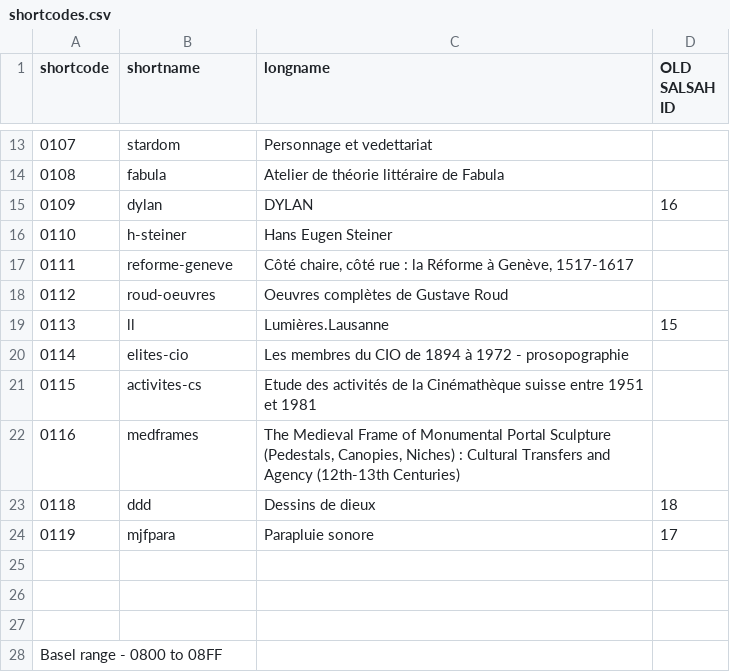
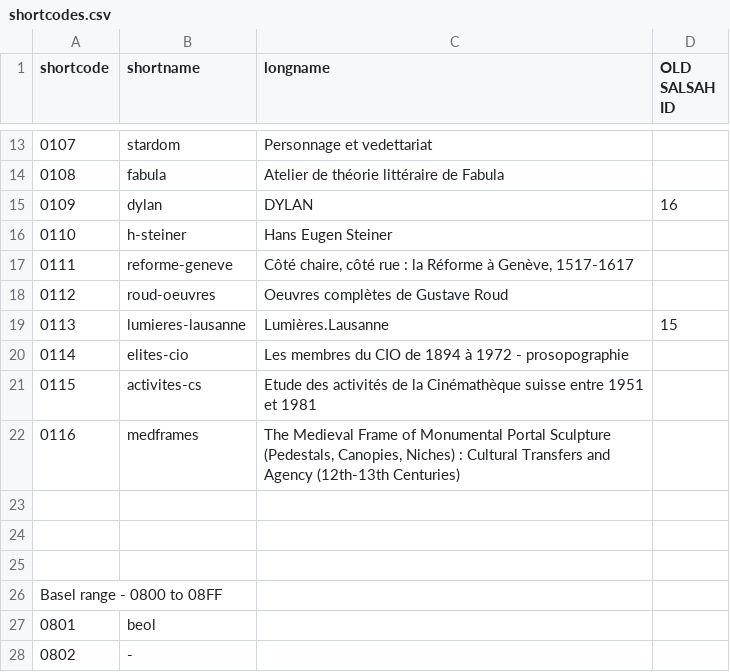
Before and after one commit to dasch-swiss/ark-resolver-data, a CSV file: data/shortcodes.csv, drawn as a sheet; only a part is shown, gaps mark what is left out; the shorter side is filled out with more unchanged rows; the diff names each change by its address in the sheet, - before the commit and + after, or states it on an @@ line.

Commit message:
fixing lumieres-lausanne shortname, remove old projects

```diff
--- a/data/shortcodes.csv
+++ b/data/shortcodes.csv
-B19 (shortname): ll
+B19 (shortname): lumieres-lausanne
-row 23: 0118 | ddd | Dessins de dieux | 18
-row 24: 0119 | mjfpara | Parapluie sonore | 17
```
